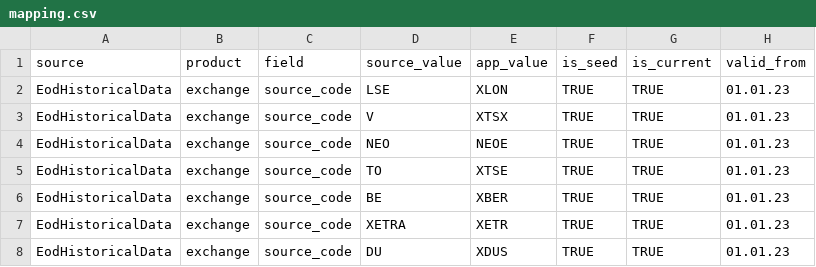
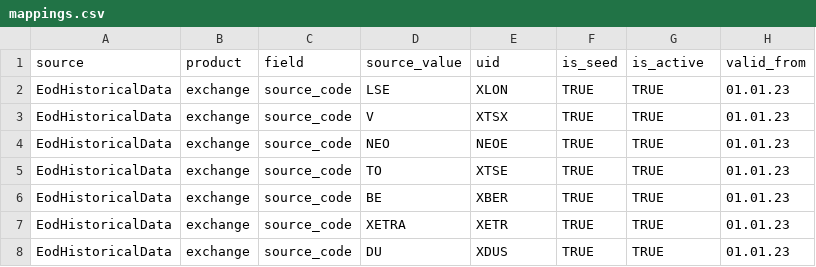
Before and after one commit to stefnba/unique-stocks, a CSV file: services/database/db/seeds/mappings.csv (was services/database/db/seeds/mapping.csv), drawn as a sheet; only a part is shown.

Commit message:
added new migrations for mapping and surrogate keys

```diff
--- a/services/database/db/seeds/mapping.csv
+++ b/services/database/db/seeds/mappings.csv
@@ -1,2 +1,2 @@
-source,product,field,source_value,app_value,is_seed,is_current,valid_from
+source,product,field,source_value,uid,is_seed,is_active,valid_from
 EodHistoricalData,exchange,source_code,LSE,XLON,TRUE,TRUE,01.01.23
```
Also changed, not shown: 8 other files.
